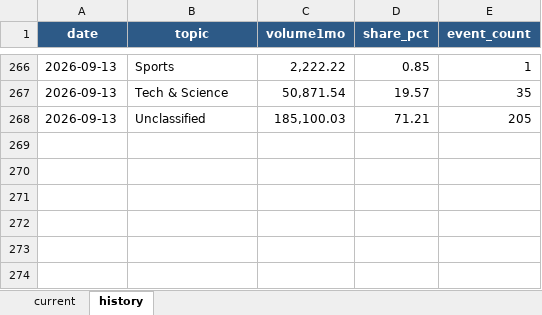
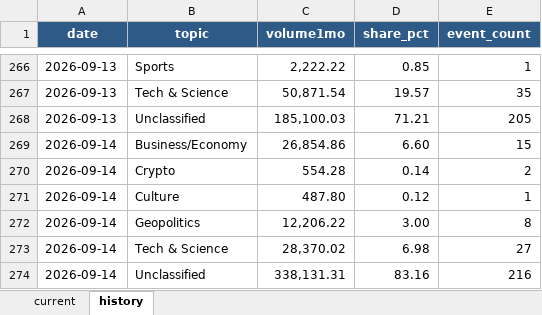
Before and after one commit to meiyaobuyao123-hash/testchatgpthybrid, an Excel workbook: docs/data/kalshi_cumulative_topic_share.xlsx, sheet history, drawn as a sheet; only a part is shown, gaps mark what is left out; values as stored, in another font and other column widths than the file's, no borders; the diff names each change by its address in the sheet, - before the commit and + after, or states it on an @@ line.

```diff
--- a/docs/data/kalshi_cumulative_topic_share.xlsx (sheet history)
+++ b/docs/data/kalshi_cumulative_topic_share.xlsx (sheet history)
+row 269: 2026-09-14 | Business/Economy | 26,854.86 | 6.60 | 15
+row 270: 2026-09-14 | Crypto | 554.28 | 0.14 | 2
+row 271: 2026-09-14 | Culture | 487.80 | 0.12 | 1
+row 272: 2026-09-14 | Geopolitics | 12,206.22 | 3.00 | 8
+row 273: 2026-09-14 | Tech & Science | 28,370.02 | 6.98 | 27
+row 274: 2026-09-14 | Unclassified | 338,131.31 | 83.16 | 216
```
Also changed, not shown: sheet current, docs/data/polymarket_30d_topic_share.xlsx, 8 other files.
